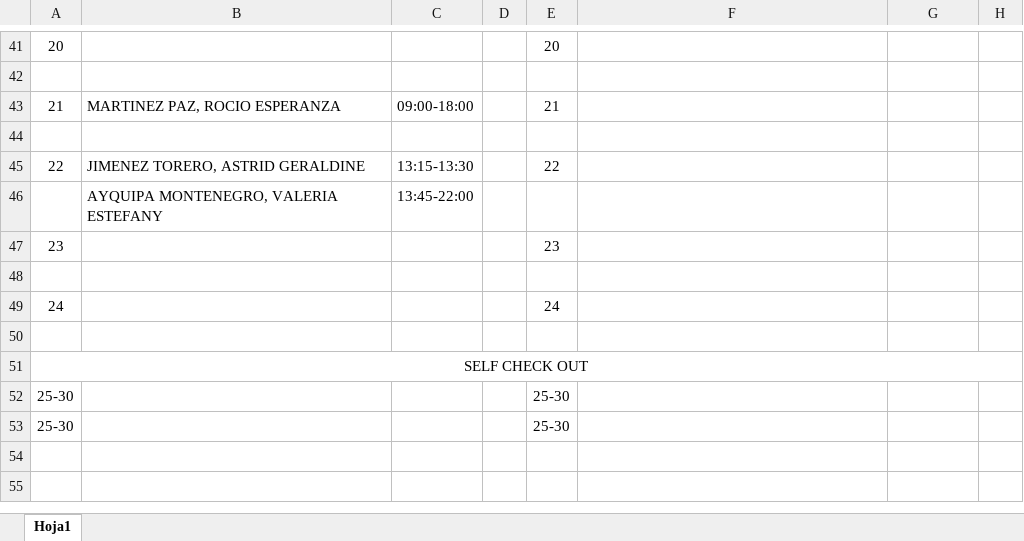
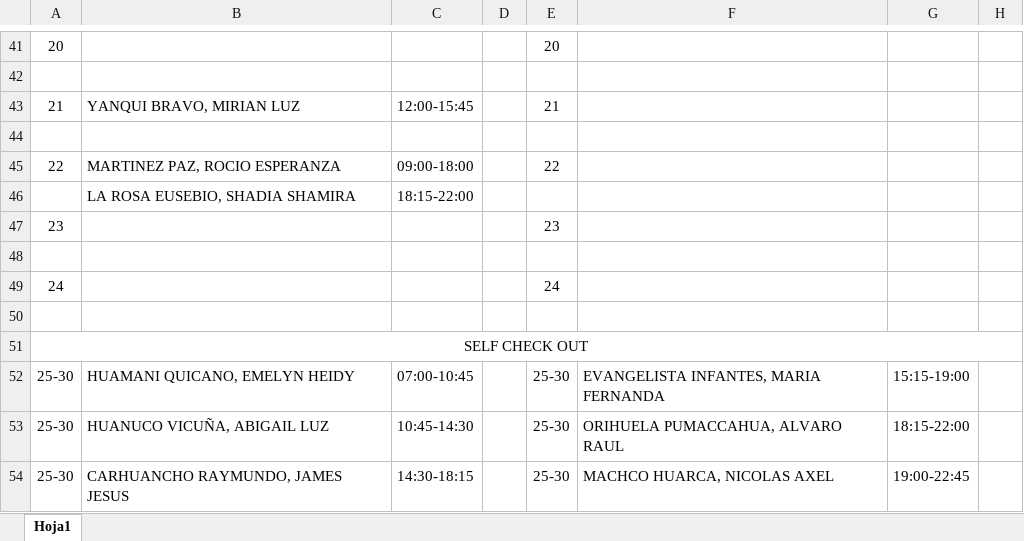
Before and after one commit to xXThiago34Xx/SupervisorPV, an Excel workbook: Plantilla_Exportada.xlsx, sheet Hoja1, drawn as a sheet; only a part is shown, gaps mark what is left out; values as stored, in another font and other column widths than the file's, no borders; removed rows and columns are numbered as before the commit, all else as after; the diff covers the shown part only; the diff names each change by its address in the sheet, - before the commit and + after, or states it on an @@ line.

```diff
--- a/Plantilla_Exportada.xlsx (sheet Hoja1)
+++ b/Plantilla_Exportada.xlsx (sheet Hoja1)
-row 43: 21 | MARTINEZ PAZ, ROCIO ESPERANZA | 09:00-18:00 |  | 21
+row 43: 21 | YANQUI BRAVO, MIRIAN LUZ | 12:00-15:45 |  | 21
-B45: JIMENEZ TORERO, ASTRID GERALDINE
+B45: MARTINEZ PAZ, ROCIO ESPERANZA
-C45: 13:15-13:30
+C45: 09:00-18:00
-row 46:  | AYQUIPA MONTENEGRO, VALERIA ESTEFANY | 13:45-22:00
+row 46:  | LA ROSA EUSEBIO, SHADIA SHAMIRA | 18:15-22:00
-row 52: 25-30 |  |  |  | 25-30
-row 53: 25-30 |  |  |  | 25-30
+row 52: 25-30 | HUAMANI QUICANO, EMELYN HEIDY | 07:00-10:45 |  | 25-30 | EVANGELISTA INFANTES, MARIA FERNANDA | 15:15-19:00
+row 53: 25-30 | HUANUCO VICUÑA, ABIGAIL LUZ | 10:45-14:30 |  | 25-30 | ORIHUELA PUMACCAHUA, ALVARO RAUL | 18:15-22:00
+row 54: 25-30 | CARHUANCHO RAYMUNDO, JAMES JESUS | 14:30-18:15 |  | 25-30 | MACHCO HUARCA, NICOLAS AXEL | 19:00-22:45
```
Also changed, not shown: 3 added rows, 3 removed rows, 3 moved rows and 17 edited cells elsewhere in this sheet, plantilla.xlsx, 3 other files.
